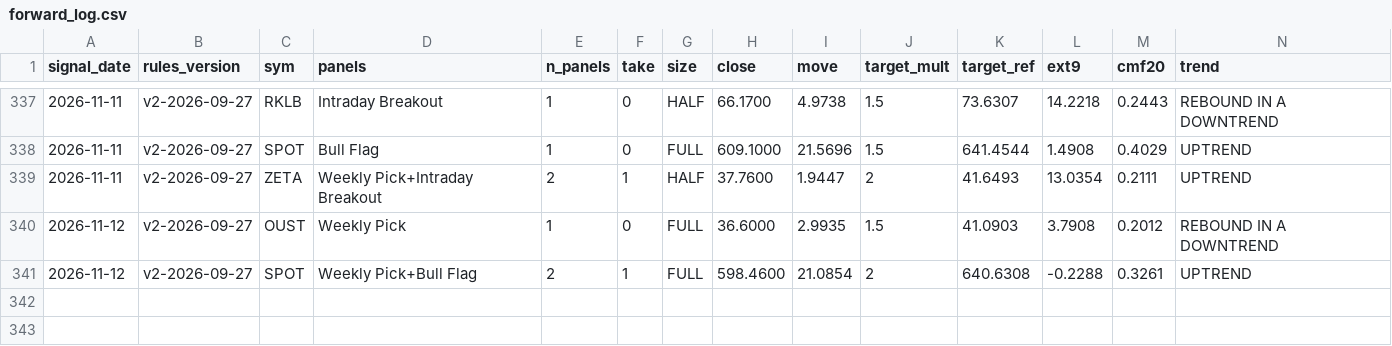
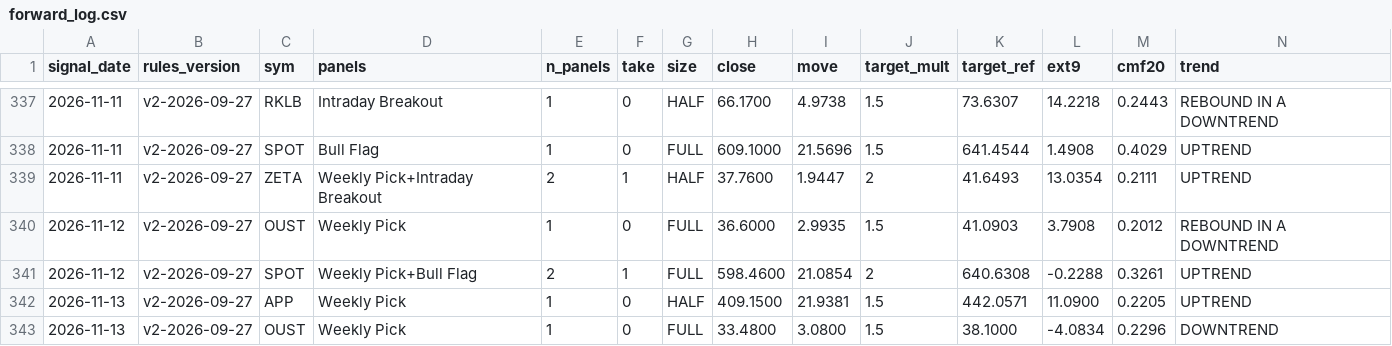
Before and after one commit to Moopheus1/Basket-Command-Centre-3, a CSV file: docs/forward_log.csv, drawn as a sheet; only a part is shown, gaps mark what is left out; rows hold the shown columns only; the diff names each change by its address in the sheet, - before the commit and + after, or states it on an @@ line.

```diff
--- a/docs/forward_log.csv
+++ b/docs/forward_log.csv
+row 342: 2026-11-13 | v2-2026-09-27 | APP | Weekly Pick | 1 | 0 | HALF | 409.1500 | 21.9381 | 1.5 | 442.0571 | 11.0900 | 0.2205 | UPTREND
+row 343: 2026-11-13 | v2-2026-09-27 | OUST | Weekly Pick | 1 | 0 | FULL | 33.4800 | 3.0800 | 1.5 | 38.1000 | -4.0834 | 0.2296 | DOWNTREND
```
Also changed, not shown: docs/forward_results.csv, 1 other file.
